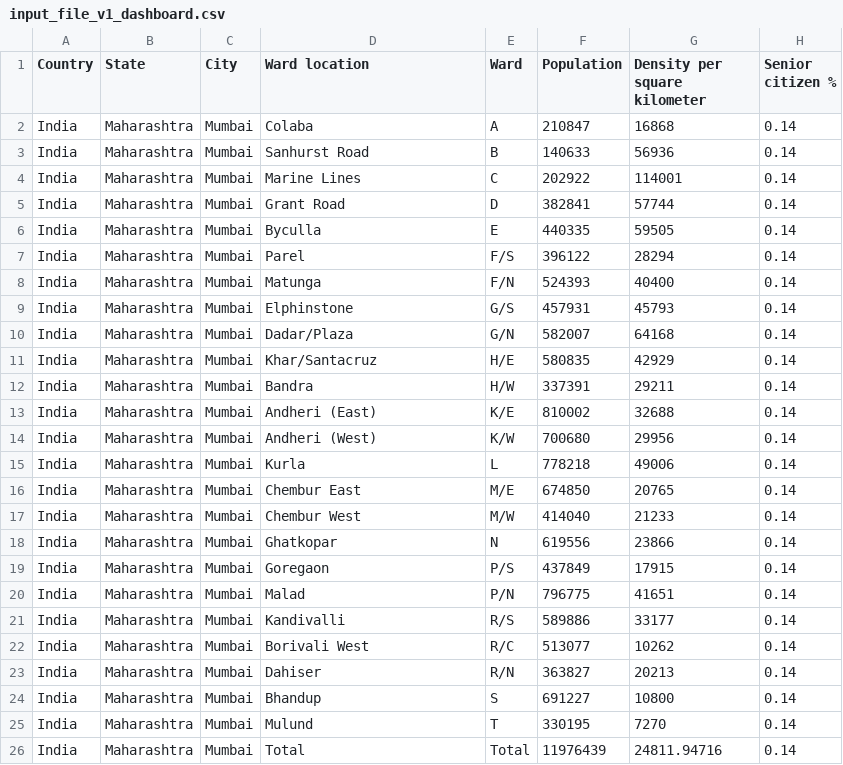
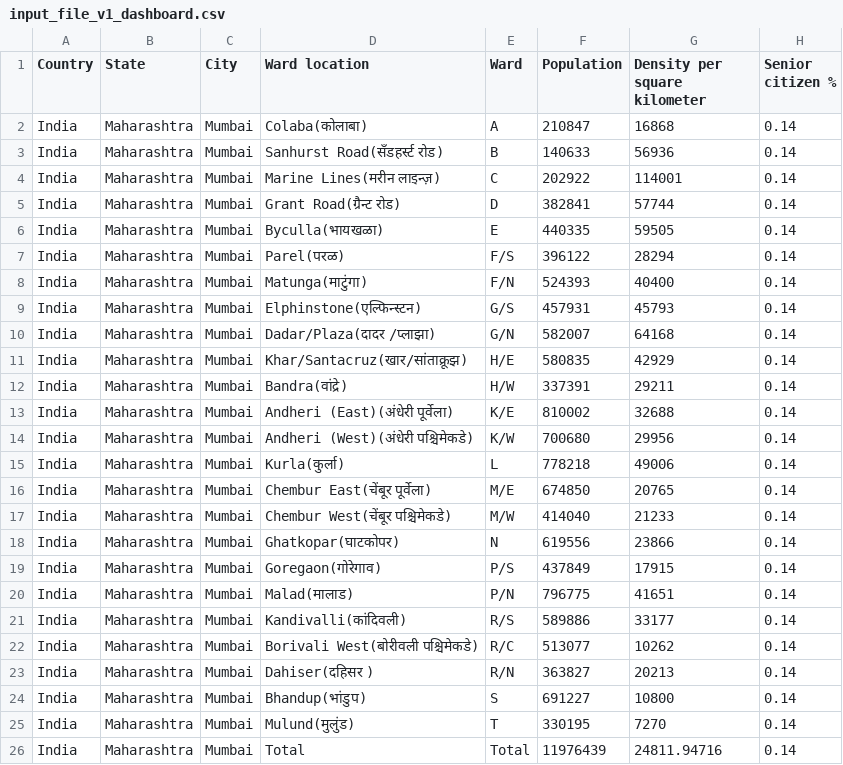
Before and after one commit to MajesticRupesh/majesticrupesh.github.io, a CSV file: drrs/input_file_v1_dashboard.csv, drawn as a sheet; only a part is shown; the diff names each change by its address in the sheet, - before the commit and + after, or states it on an @@ line.

```diff
--- a/drrs/input_file_v1_dashboard.csv
+++ b/drrs/input_file_v1_dashboard.csv
-D2 (Ward location): Colaba
+D2 (Ward location): Colaba(कोलाबा)
-D3 (Ward location): Sanhurst Road
+D3 (Ward location): Sanhurst Road(सँडहर्स्ट रोड)
-D4 (Ward location): Marine Lines
+D4 (Ward location): Marine Lines(मरीन लाइन्ज़)
-D5 (Ward location): Grant Road
+D5 (Ward location): Grant Road(ग्रैन्ट रोड)
-D6 (Ward location): Byculla
+D6 (Ward location): Byculla(भायखळा)
-D7 (Ward location): Parel
+D7 (Ward location): Parel(परळ)
-D8 (Ward location): Matunga
+D8 (Ward location): Matunga(माटुंगा)
-D9 (Ward location): Elphinstone
+D9 (Ward location): Elphinstone(एल्फिन्स्टन)
-D10 (Ward location): Dadar/Plaza
+D10 (Ward location): Dadar/Plaza(दादर /प्लाझा)
-D11 (Ward location): Khar/Santacruz
+D11 (Ward location): Khar/Santacruz(खार/सांताक्रूझ)
-D12 (Ward location): Bandra
+D12 (Ward location): Bandra(वांद्रे)
-D13 (Ward location): Andheri (East)
+D13 (Ward location): Andheri (East)(अंधेरी पूर्वेला)
-D14 (Ward location): Andheri (West)
+D14 (Ward location): Andheri (West)(अंधेरी पश्चिमेकडे)
-D15 (Ward location): Kurla
+D15 (Ward location): Kurla(कुर्ला)
-D16 (Ward location): Chembur East
+D16 (Ward location): Chembur East(चेंबूर पूर्वेला)
-D17 (Ward location): Chembur West
+D17 (Ward location): Chembur West(चेंबूर पश्चिमेकडे)
-D18 (Ward location): Ghatkopar
+D18 (Ward location): Ghatkopar(घाटकोपर)
-D19 (Ward location): Goregaon
+D19 (Ward location): Goregaon(गोरेगाव)
-D20 (Ward location): Malad
+D20 (Ward location): Malad(मालाड)
-D21 (Ward location): Kandivalli
+D21 (Ward location): Kandivalli(कांदिवली)
-D22 (Ward location): Borivali West
+D22 (Ward location): Borivali West(बोरीवली पश्चिमेकडे)
-D23 (Ward location): Dahiser
+D23 (Ward location): Dahiser(दहिसर )
-D24 (Ward location): Bhandup
+D24 (Ward location): Bhandup(भांडुप)
-D25 (Ward location): Mulund
+D25 (Ward location): Mulund(मुलुंड)
```
Also changed, not shown: 6 other files.
